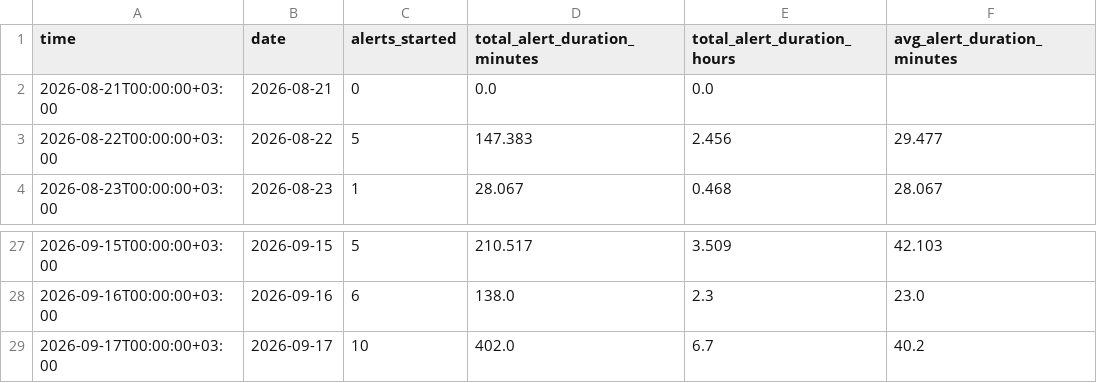
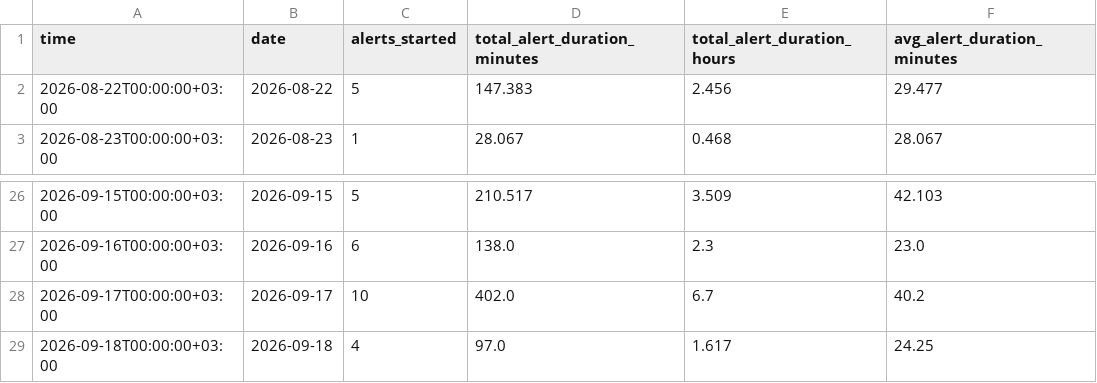
Before and after one commit to olegbalakin-cmyk/kyiv-air-alerts-grafana, a CSV file: kyiv-air-alerts-grafana/data/short_28d.csv, drawn as a sheet; only a part is shown, gaps mark what is left out; removed rows and columns are numbered as before the commit, all else as after; the diff names each change by its address in the sheet, - before the commit and + after, or states it on an @@ line.

```diff
--- a/kyiv-air-alerts-grafana/data/short_28d.csv
+++ b/kyiv-air-alerts-grafana/data/short_28d.csv
-row 2: 2026-08-21T00:00:00+03:00 | 2026-08-21 | 0 | 0.0 | 0.0
+row 29: 2026-09-18T00:00:00+03:00 | 2026-09-18 | 4 | 97.0 | 1.617 | 24.25
```
Also changed, not shown: 8 other files.
